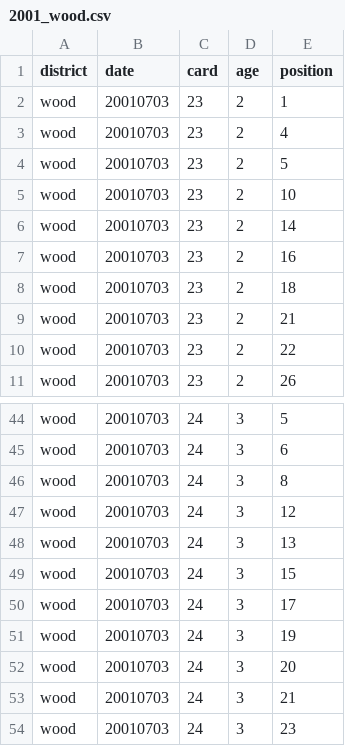
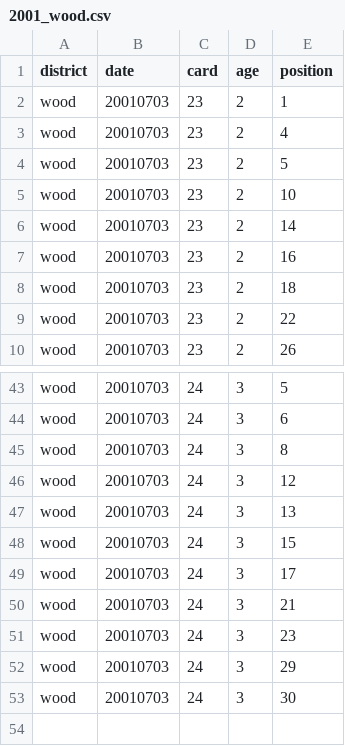
Before and after one commit to n-grace-henry/MS-Thesis, a CSV file: samples/2001_wood.csv, drawn as a sheet; only a part is shown, gaps mark what is left out; removed rows and columns are numbered as before the commit, all else as after; the diff names each change by its address in the sheet, - before the commit and + after, or states it on an @@ line.

Commit message:
Update 2001_wood.csv

```diff
--- a/samples/2001_wood.csv
+++ b/samples/2001_wood.csv
-row 9: wood | 20010703 | 23 | 2 | 21
-row 51: wood | 20010703 | 24 | 3 | 19
-row 52: wood | 20010703 | 24 | 3 | 20
+row 52: wood | 20010703 | 24 | 3 | 29
+row 53: wood | 20010703 | 24 | 3 | 30
```
